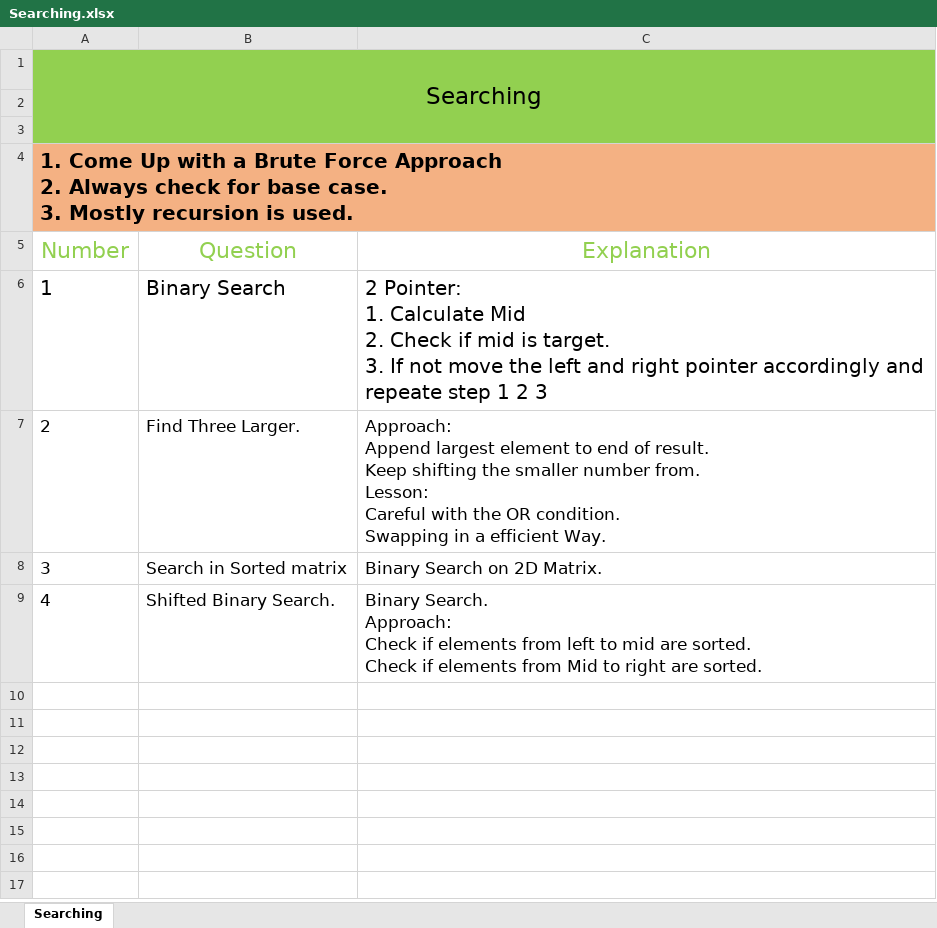
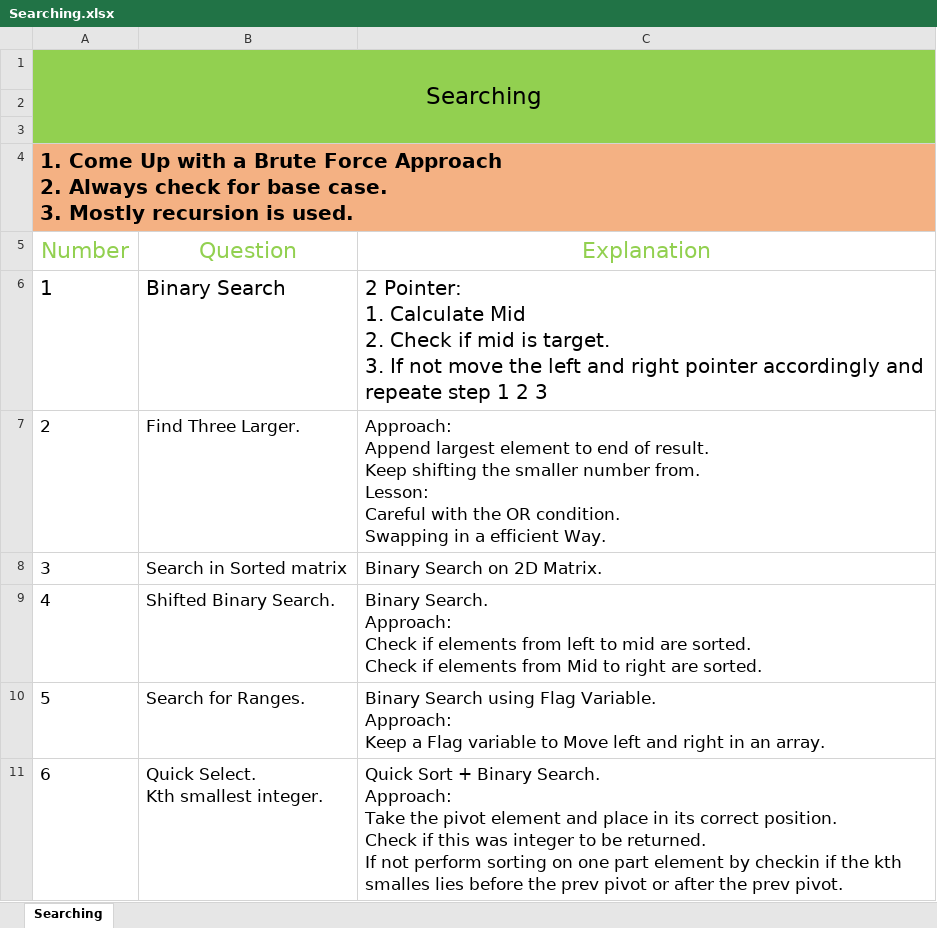
Before and after one commit to RATHOD-SHUBHAM/DataStructure-And-Algorithm, an Excel workbook: Data Structure/Searching Algorithm/Searching.xlsx, sheet Searching, drawn as a sheet; values as stored, in another font and other column widths than the file's, no borders; ↵ is a line break in a cell; the diff names each change by its address in the sheet, - before the commit and + after, or states it on an @@ line.

Commit message:
Quick Select

```diff
--- a/Data Structure/Searching Algorithm/Searching.xlsx (sheet Searching)
+++ b/Data Structure/Searching Algorithm/Searching.xlsx (sheet Searching)
+row 10: 5 | Search for Ranges. | Binary Search using Flag Variable. ↵ Approach: ↵ Keep a Flag variable to Move left and right in an array.
+row 11: 6 | Quick Select. ↵ Kth smallest integer. | Quick Sort + Binary Search. ↵ Approach: ↵ Take the pivot element and place in its correct position. ↵ Check if this was integer to be returned. ↵ If not perform sorting on one part element by checkin if the kth smalles lies before the prev pivot or after the prev pivot.
```
Also changed, not shown: 3 other files.
